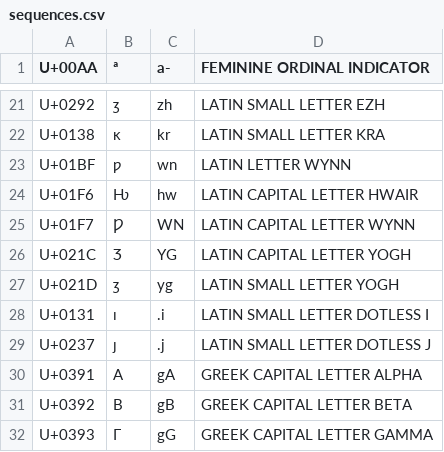
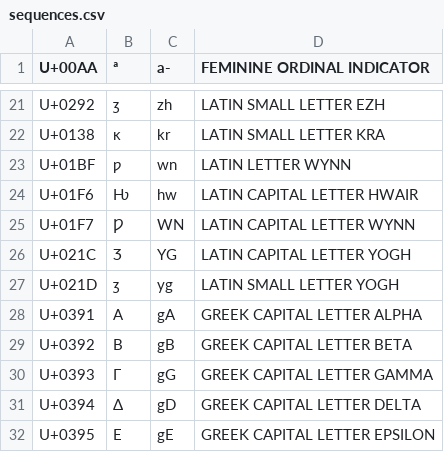
Before and after one commit to drastus/compose-generator, a CSV file: scripts/sequences.csv, drawn as a sheet; only a part is shown, gaps mark what is left out; the shorter side is filled out with more unchanged rows.

Commit message:
Make dotless i and j behave like with dot above diacritic

```diff
--- a/scripts/sequences.csv
+++ b/scripts/sequences.csv
@@ -27,4 +27,2 @@ U+021C	Ȝ	YG	LATIN CAPITAL LETTER YOGH
 U+021D	ȝ	yg	LATIN SMALL LETTER YOGH
-U+0131	ı	.i	LATIN SMALL LETTER DOTLESS I
-U+0237	ȷ	.j	LATIN SMALL LETTER DOTLESS J
 U+0391	Α	gA	GREEK CAPITAL LETTER ALPHA
```
Also changed, not shown: 3 other files.
